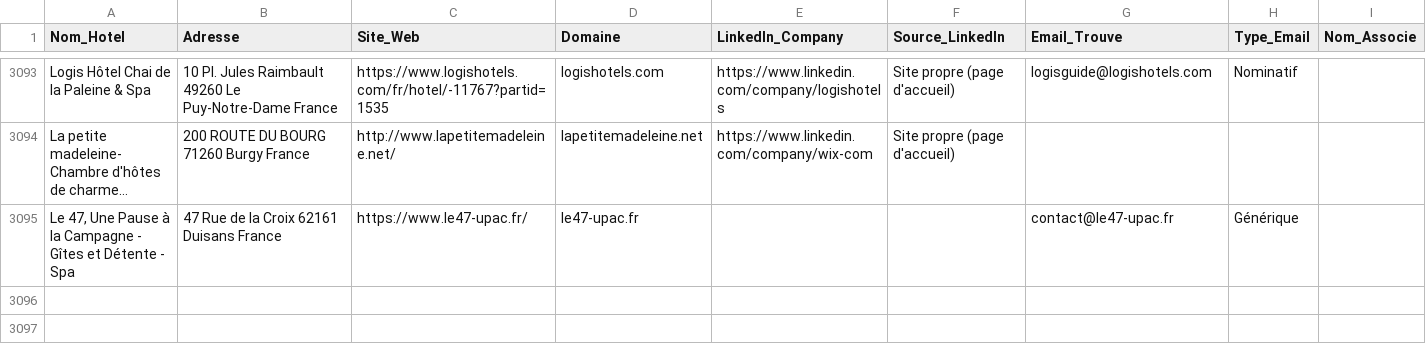
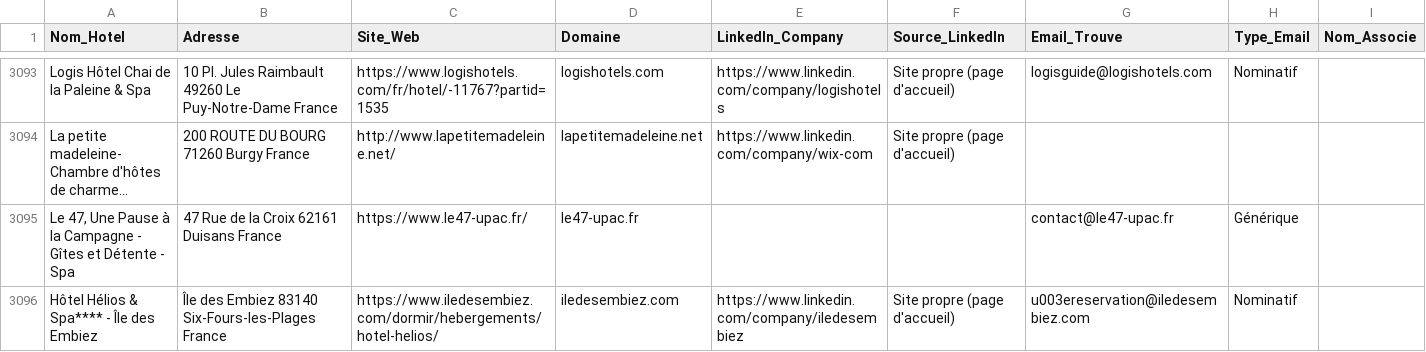
Before and after one commit to tsimokaza01-source/URL-1, a CSV file: hotels_enrichis.csv, drawn as a sheet; only a part is shown, gaps mark what is left out; long unchanged cells end in …; the diff names each change by its address in the sheet, - before the commit and + after, or states it on an @@ line.

```diff
--- a/hotels_enrichis.csv
+++ b/hotels_enrichis.csv
+row 3096: Hôtel Hélios & Spa**** - Île des Embiez | Île des Embiez 83140 Six-Fours-les-Plages France | https://www.iledesembiez.com/dormir/hebergements/hotel-helios/ | iledesembiez.com | https://www.linkedin.com/company/iledesembiez | Site propre (page d'accueil) | u003ereservation@iledesembiez.com | Nominatif
```
Also changed, not shown: liste_hotels.csv.
